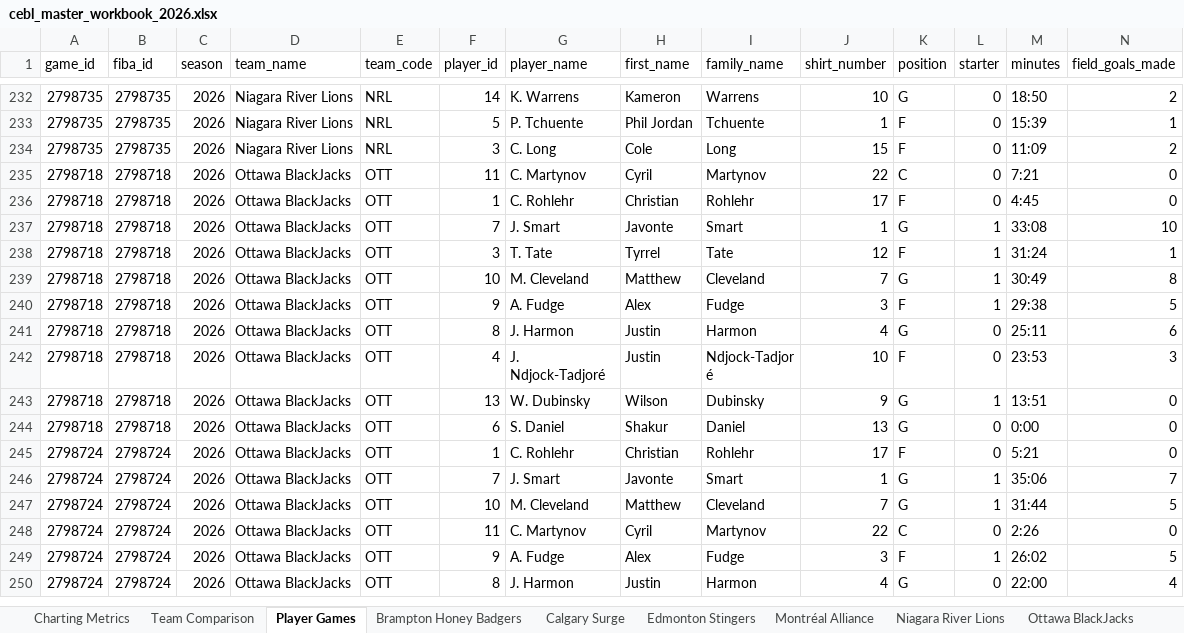
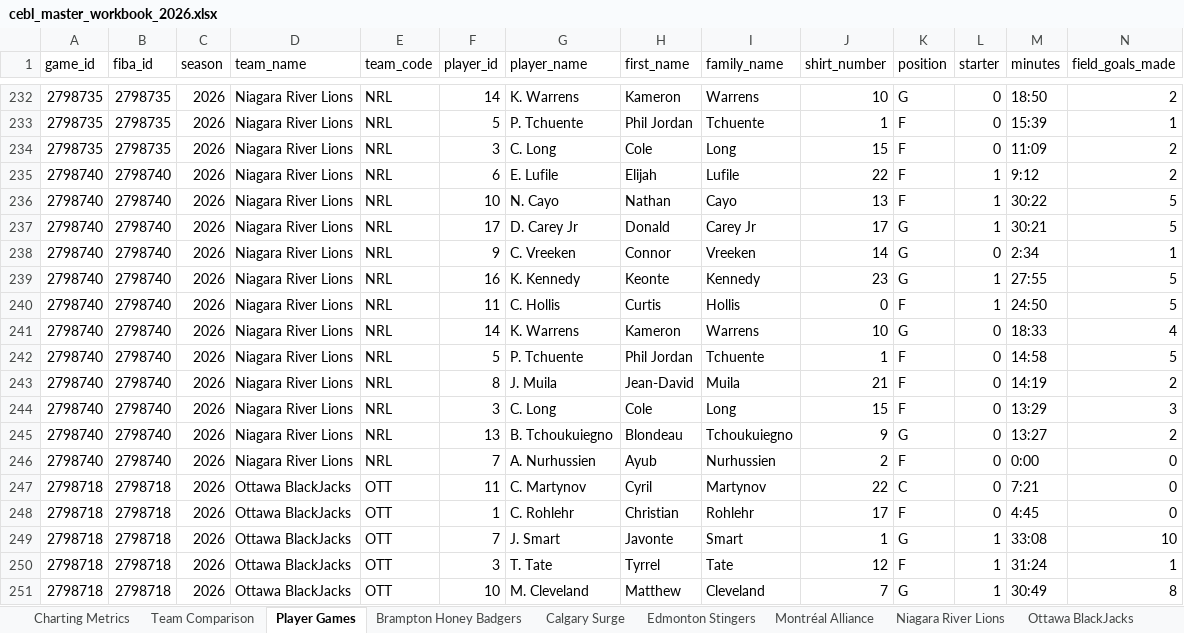
Before and after one commit to Ztillz/cebl-boxscore-tracker, an Excel workbook: data/exports/cebl_master_workbook_2026.xlsx, sheet Player Games, drawn as a sheet; only a part is shown, gaps mark what is left out; the shorter side is filled out with more unchanged rows; values as stored, in another font and other column widths than the file's, no borders; rows hold the shown columns only; the diff covers the shown part only; the diff names each change by its address in the sheet, - before the commit and + after, or states it on an @@ line.

```diff
--- a/data/exports/cebl_master_workbook_2026.xlsx (sheet Player Games)
+++ b/data/exports/cebl_master_workbook_2026.xlsx (sheet Player Games)
+row 235: 2798740 | 2798740 | 2026 | Niagara River Lions | NRL | 6 | E. Lufile | Elijah | Lufile | 22 | F | 1 | 9:12 | 2
+row 236: 2798740 | 2798740 | 2026 | Niagara River Lions | NRL | 10 | N. Cayo | Nathan | Cayo | 13 | F | 1 | 30:22 | 5
+row 237: 2798740 | 2798740 | 2026 | Niagara River Lions | NRL | 17 | D. Carey Jr | Donald | Carey Jr | 17 | G | 1 | 30:21 | 5
+row 238: 2798740 | 2798740 | 2026 | Niagara River Lions | NRL | 9 | C. Vreeken | Connor | Vreeken | 14 | G | 0 | 2:34 | 1
+row 239: 2798740 | 2798740 | 2026 | Niagara River Lions | NRL | 16 | K. Kennedy | Keonte | Kennedy | 23 | G | 1 | 27:55 | 5
+row 240: 2798740 | 2798740 | 2026 | Niagara River Lions | NRL | 11 | C. Hollis | Curtis | Hollis | 0 | F | 1 | 24:50 | 5
+row 241: 2798740 | 2798740 | 2026 | Niagara River Lions | NRL | 14 | K. Warrens | Kameron | Warrens | 10 | G | 0 | 18:33 | 4
+row 242: 2798740 | 2798740 | 2026 | Niagara River Lions | NRL | 5 | P. Tchuente | Phil Jordan | Tchuente | 1 | F | 0 | 14:58 | 5
+row 243: 2798740 | 2798740 | 2026 | Niagara River Lions | NRL | 8 | J. Muila | Jean-David | Muila | 21 | F | 0 | 14:19 | 2
+row 244: 2798740 | 2798740 | 2026 | Niagara River Lions | NRL | 3 | C. Long | Cole | Long | 15 | F | 0 | 13:29 | 3
+row 245: 2798740 | 2798740 | 2026 | Niagara River Lions | NRL | 13 | B. Tchoukuiegno | Blondeau | Tchoukuiegno | 9 | G | 0 | 13:27 | 2
+row 246: 2798740 | 2798740 | 2026 | Niagara River Lions | NRL | 7 | A. Nurhussien | Ayub | Nurhussien | 2 | F | 0 | 0:00 | 0
```
Also changed, not shown: 31 added rows elsewhere in this sheet, sheet Team Comparison, sheet Charting Metrics, sheet Saskatoon Mamba, sheet Vancouver Bandits, sheet Niagara River Lions, sheet Winnipeg Sea Bears, 8 other files.
